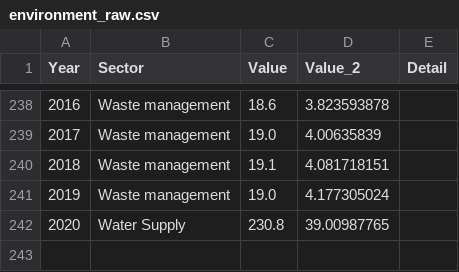
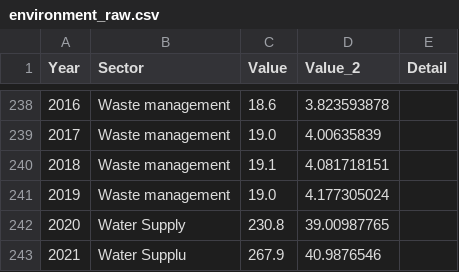
Before and after one commit to manshikarj/manshikarj.github.io, a CSV file: environment_raw.csv, drawn as a sheet; only a part is shown, gaps mark what is left out.

Commit message:
Update environment_raw.csv

```diff
--- a/environment_raw.csv
+++ b/environment_raw.csv
@@ -242 +242,2 @@ Year,Sector,Value,Value_2,Detail
 2020,Water Supply, 230.8,39.00987765,
+2021, Water Supplu, 267.9, 40.9876546
```
